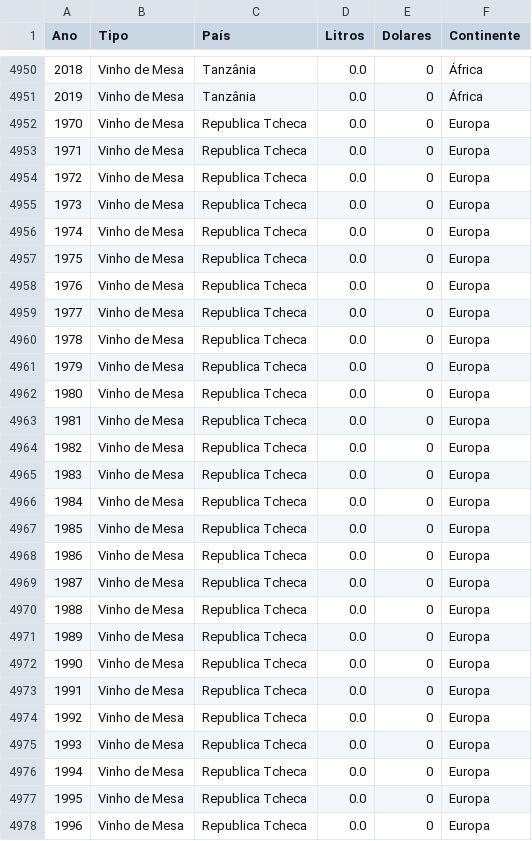
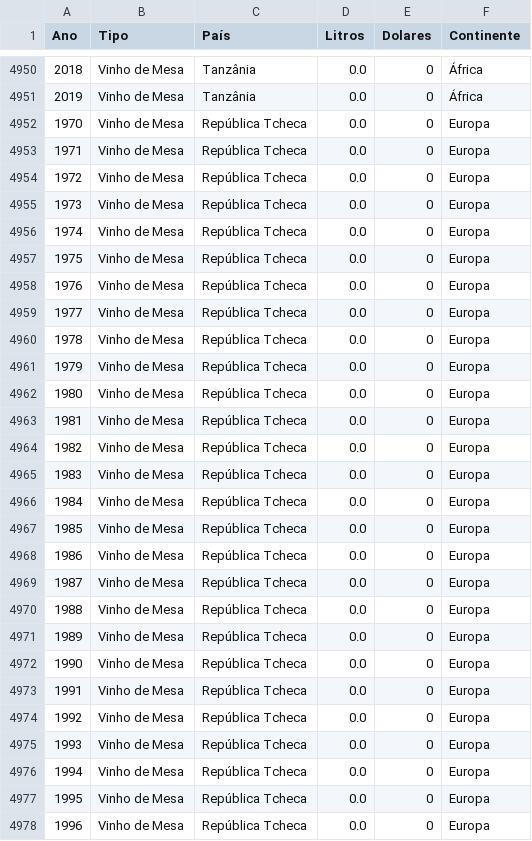
Before and after one commit to leandric/TECH_CHALLENGE_FASE_1, a CSV file: base_tratada/base_final_v5.csv, drawn as a sheet; only a part is shown, gaps mark what is left out; the diff covers the shown part only.

Commit message:
correção nas ilhas/continente 2

```diff
--- a/base_tratada/base_final_v5.csv
+++ b/base_tratada/base_final_v5.csv
@@ -4951,28 +4951,28 @@ Ano,Tipo,País,Litros,Dolares,Continente
 2019,Vinho de Mesa,Tanzânia,0.0,0,África
-1970,Vinho de Mesa,Republica Tcheca,0.0,0,Europa
-1971,Vinho de Mesa,Republica Tcheca,0.0,0,Europa
-1972,Vinho de Mesa,Republica Tcheca,0.0,0,Europa
-1973,Vinho de Mesa,Republica Tcheca,0.0,0,Europa
-1974,Vinho de Mesa,Republica Tcheca,0.0,0,Europa
-1975,Vinho de Mesa,Republica Tcheca,0.0,0,Europa
-1976,Vinho de Mesa,Republica Tcheca,0.0,0,Europa
-1977,Vinho de Mesa,Republica Tcheca,0.0,0,Europa
-1978,Vinho de Mesa,Republica Tcheca,0.0,0,Europa
-1979,Vinho de Mesa,Republica Tcheca,0.0,0,Europa
-1980,Vinho de Mesa,Republica Tcheca,0.0,0,Europa
-1981,Vinho de Mesa,Republica Tcheca,0.0,0,Europa
-1982,Vinho de Mesa,Republica Tcheca,0.0,0,Europa
-1983,Vinho de Mesa,Republica Tcheca,0.0,0,Europa
-1984,Vinho de Mesa,Republica Tcheca,0.0,0,Europa
-1985,Vinho de Mesa,Republica Tcheca,0.0,0,Europa
-1986,Vinho de Mesa,Republica Tcheca,0.0,0,Europa
-1987,Vinho de Mesa,Republica Tcheca,0.0,0,Europa
-1988,Vinho de Mesa,Republica Tcheca,0.0,0,Europa
-1989,Vinho de Mesa,Republica Tcheca,0.0,0,Europa
-1990,Vinho de Mesa,Republica Tcheca,0.0,0,Europa
-1991,Vinho de Mesa,Republica Tcheca,0.0,0,Europa
-1992,Vinho de Mesa,Republica Tcheca,0.0,0,Europa
-1993,Vinho de Mesa,Republica Tcheca,0.0,0,Europa
-1994,Vinho de Mesa,Republica Tcheca,0.0,0,Europa
-1995,Vinho de Mesa,Republica Tcheca,0.0,0,Europa
-1996,Vinho de Mesa,Republica Tcheca,0.0,0,Europa
+1970,Vinho de Mesa,República Tcheca,0.0,0,Europa
+1971,Vinho de Mesa,República Tcheca,0.0,0,Europa
+1972,Vinho de Mesa,República Tcheca,0.0,0,Europa
+1973,Vinho de Mesa,República Tcheca,0.0,0,Europa
+1974,Vinho de Mesa,República Tcheca,0.0,0,Europa
+1975,Vinho de Mesa,República Tcheca,0.0,0,Europa
+1976,Vinho de Mesa,República Tcheca,0.0,0,Europa
+1977,Vinho de Mesa,República Tcheca,0.0,0,Europa
+1978,Vinho de Mesa,República Tcheca,0.0,0,Europa
+1979,Vinho de Mesa,República Tcheca,0.0,0,Europa
+1980,Vinho de Mesa,República Tcheca,0.0,0,Europa
+1981,Vinho de Mesa,República Tcheca,0.0,0,Europa
+1982,Vinho de Mesa,República Tcheca,0.0,0,Europa
+1983,Vinho de Mesa,República Tcheca,0.0,0,Europa
+1984,Vinho de Mesa,República Tcheca,0.0,0,Europa
+1985,Vinho de Mesa,República Tcheca,0.0,0,Europa
+1986,Vinho de Mesa,República Tcheca,0.0,0,Europa
+1987,Vinho de Mesa,República Tcheca,0.0,0,Europa
+1988,Vinho de Mesa,República Tcheca,0.0,0,Europa
+1989,Vinho de Mesa,República Tcheca,0.0,0,Europa
+1990,Vinho de Mesa,República Tcheca,0.0,0,Europa
+1991,Vinho de Mesa,República Tcheca,0.0,0,Europa
+1992,Vinho de Mesa,República Tcheca,0.0,0,Europa
+1993,Vinho de Mesa,República Tcheca,0.0,0,Europa
+1994,Vinho de Mesa,República Tcheca,0.0,0,Europa
+1995,Vinho de Mesa,República Tcheca,0.0,0,Europa
+1996,Vinho de Mesa,República Tcheca,0.0,0,Europa
```
Also changed, not shown: 123 edited cells elsewhere in this file.
